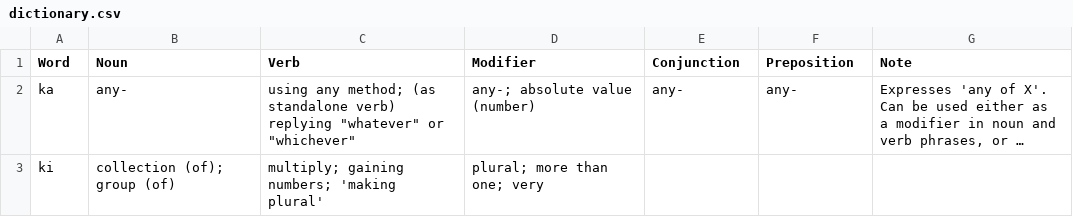
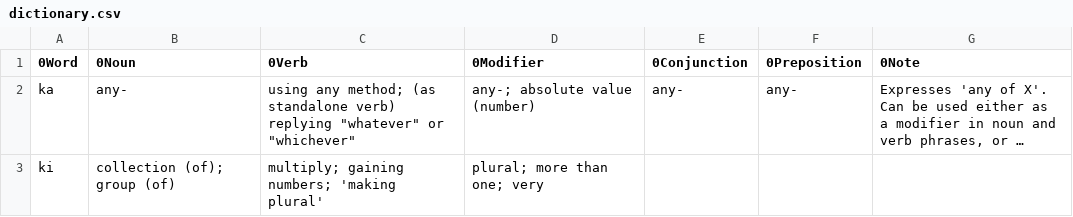
Before and after one commit to ae-dschorsaanjo/picilang, a CSV file: dictionary.csv, drawn as a sheet; only a part is shown; long unchanged cells end in …; the diff names each change by its address in the sheet, - before the commit and + after, or states it on an @@ line.

Commit message:
minor changes

```diff
--- a/dictionary.csv
+++ b/dictionary.csv
-A1: Word
+A1: 0Word
-B1: Noun
+B1: 0Noun
-C1: Verb
+C1: 0Verb
-D1: Modifier
+D1: 0Modifier
-E1: Conjunction
+E1: 0Conjunction
-F1: Preposition
+F1: 0Preposition
-G1: Note
+G1: 0Note
```
